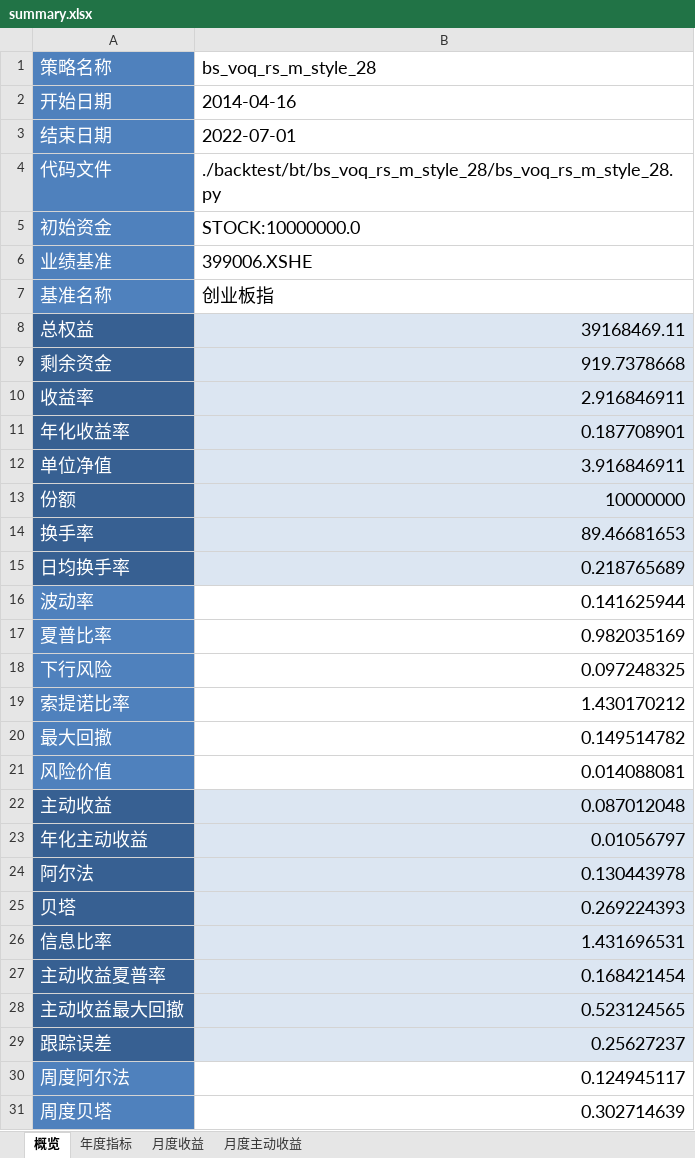
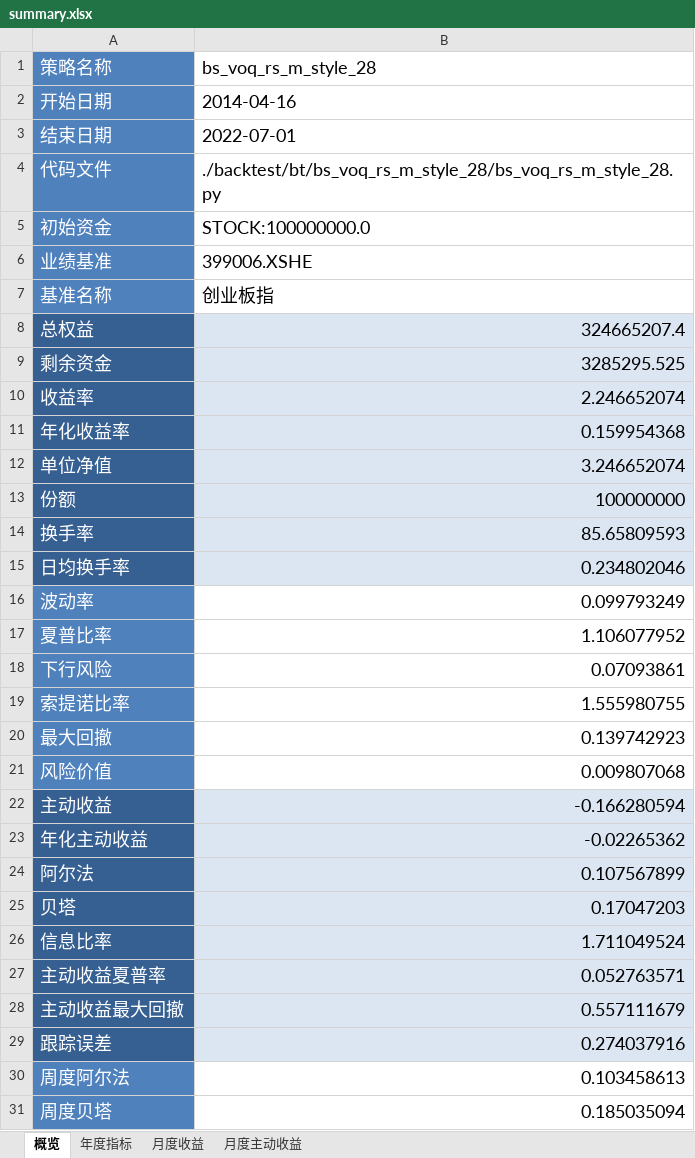
Before and after one commit to laye0619/backtest_rqalpha, an Excel workbook: backtest/bt_report/bs_voq_rs_m_style_28/single_run/summary.xlsx, sheet 概览, drawn as a sheet; only a part is shown; values as stored, in another font and other column widths than the file's, no borders; the diff covers the shown part only; the diff names each change by its address in the sheet, - before the commit and + after, or states it on an @@ line.

```diff
--- a/backtest/bt_report/bs_voq_rs_m_style_28/single_run/summary.xlsx (sheet 概览)
+++ b/backtest/bt_report/bs_voq_rs_m_style_28/single_run/summary.xlsx (sheet 概览)
-B5 (bs_voq_rs_m_style_28): STOCK:10000000.0
+B5 (bs_voq_rs_m_style_28): STOCK:100000000.0
-B8 (bs_voq_rs_m_style_28): 39168469.11
+B8 (bs_voq_rs_m_style_28): 324665207.4
-B9 (bs_voq_rs_m_style_28): 919.7378668
+B9 (bs_voq_rs_m_style_28): 3285295.525
-B10 (bs_voq_rs_m_style_28): 2.916846911
+B10 (bs_voq_rs_m_style_28): 2.246652074
-B11 (bs_voq_rs_m_style_28): 0.187708901
+B11 (bs_voq_rs_m_style_28): 0.159954368
-B12 (bs_voq_rs_m_style_28): 3.916846911
+B12 (bs_voq_rs_m_style_28): 3.246652074
-B13 (bs_voq_rs_m_style_28): 10000000
+B13 (bs_voq_rs_m_style_28): 100000000
-B14 (bs_voq_rs_m_style_28): 89.46681653
+B14 (bs_voq_rs_m_style_28): 85.65809593
-B15 (bs_voq_rs_m_style_28): 0.218765689
+B15 (bs_voq_rs_m_style_28): 0.234802046
-B16 (bs_voq_rs_m_style_28): 0.141625944
+B16 (bs_voq_rs_m_style_28): 0.099793249
-B17 (bs_voq_rs_m_style_28): 0.982035169
+B17 (bs_voq_rs_m_style_28): 1.106077952
-B18 (bs_voq_rs_m_style_28): 0.097248325
+B18 (bs_voq_rs_m_style_28): 0.07093861
-B19 (bs_voq_rs_m_style_28): 1.430170212
+B19 (bs_voq_rs_m_style_28): 1.555980755
-B20 (bs_voq_rs_m_style_28): 0.149514782
+B20 (bs_voq_rs_m_style_28): 0.139742923
-B21 (bs_voq_rs_m_style_28): 0.014088081
+B21 (bs_voq_rs_m_style_28): 0.009807068
-B22 (bs_voq_rs_m_style_28): 0.087012048
+B22 (bs_voq_rs_m_style_28): -0.166280594
-B23 (bs_voq_rs_m_style_28): 0.01056797
+B23 (bs_voq_rs_m_style_28): -0.02265362
-B24 (bs_voq_rs_m_style_28): 0.130443978
+B24 (bs_voq_rs_m_style_28): 0.107567899
-B25 (bs_voq_rs_m_style_28): 0.269224393
+B25 (bs_voq_rs_m_style_28): 0.17047203
-B26 (bs_voq_rs_m_style_28): 1.431696531
+B26 (bs_voq_rs_m_style_28): 1.711049524
-B27 (bs_voq_rs_m_style_28): 0.168421454
+B27 (bs_voq_rs_m_style_28): 0.052763571
-B28 (bs_voq_rs_m_style_28): 0.523124565
+B28 (bs_voq_rs_m_style_28): 0.557111679
-B29 (bs_voq_rs_m_style_28): 0.25627237
+B29 (bs_voq_rs_m_style_28): 0.274037916
-B30 (bs_voq_rs_m_style_28): 0.124945117
+B30 (bs_voq_rs_m_style_28): 0.103458613
-B31 (bs_voq_rs_m_style_28): 0.302714639
+B31 (bs_voq_rs_m_style_28): 0.185035094
```
Also changed, not shown: 5 edited cells elsewhere in this sheet, sheet 月度主动收益, sheet 月度收益, sheet 年度指标, backtest/bt_report/bs_voq_rs_m_ind/single_run/summary.xlsx, backtest/bt_report/bs_voq_rs_smae_ind/single_run/summary.xlsx, 53 other files.
